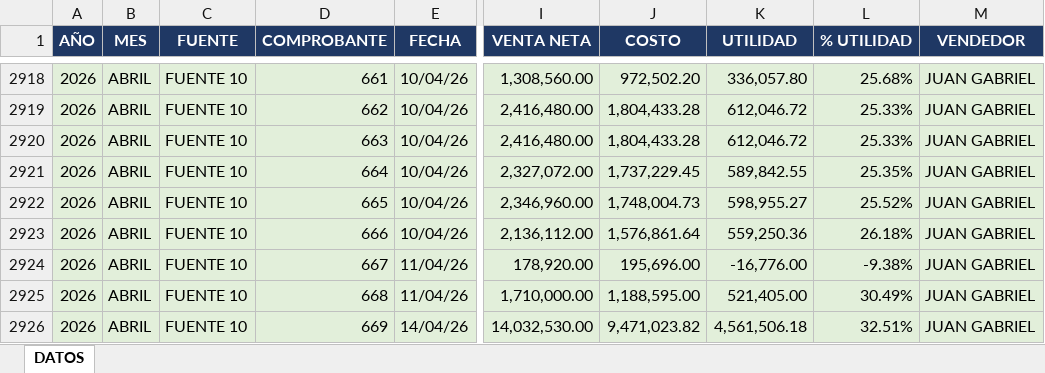
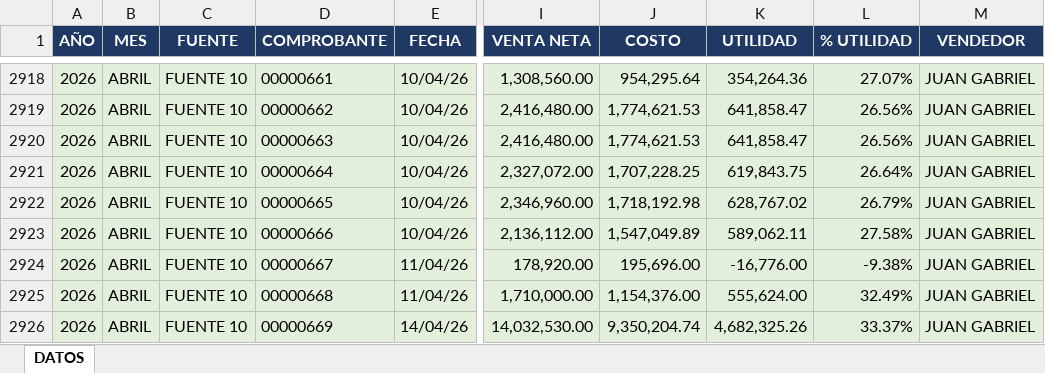
Before and after one commit to andresve94-prog/INFORMES-GILSA, an Excel workbook: VENTAS_GILSA_CONSOLIDADO.xlsx, sheet DATOS, drawn as a sheet; only a part is shown, gaps mark what is left out; values as stored, in another font and other column widths than the file's, no borders; table styles not drawn; the diff covers the shown part only; the diff names each change by its address in the sheet, - before the commit and + after, or states it on an @@ line.

Commit message:
Actualizar datos desde la app

```diff
--- a/VENTAS_GILSA_CONSOLIDADO.xlsx (sheet DATOS)
+++ b/VENTAS_GILSA_CONSOLIDADO.xlsx (sheet DATOS)
-D2918 (COMPROBANTE): 661
+D2918 (COMPROBANTE): 00000661
-J2918 (COSTO): 972,502.20
+J2918 (COSTO): 954,295.64
-K2918 (UTILIDAD): 336,057.80
+K2918 (UTILIDAD): 354,264.36
-L2918 (% UTILIDAD): 25.68%
+L2918 (% UTILIDAD): 27.07%
-D2919 (COMPROBANTE): 662
+D2919 (COMPROBANTE): 00000662
-J2919:J2920 (COSTO): 1,804,433.28
+J2919:J2920 (COSTO): 1,774,621.53
-K2919:K2920 (UTILIDAD): 612,046.72
+K2919:K2920 (UTILIDAD): 641,858.47
-L2919:L2920 (% UTILIDAD): 25.33%
+L2919:L2920 (% UTILIDAD): 26.56%
-D2920 (COMPROBANTE): 663
+D2920 (COMPROBANTE): 00000663
-D2921 (COMPROBANTE): 664
+D2921 (COMPROBANTE): 00000664
-J2921 (COSTO): 1,737,229.45
+J2921 (COSTO): 1,707,228.25
-K2921 (UTILIDAD): 589,842.55
+K2921 (UTILIDAD): 619,843.75
-L2921 (% UTILIDAD): 25.35%
+L2921 (% UTILIDAD): 26.64%
-D2922 (COMPROBANTE): 665
+D2922 (COMPROBANTE): 00000665
-J2922 (COSTO): 1,748,004.73
+J2922 (COSTO): 1,718,192.98
-K2922 (UTILIDAD): 598,955.27
+K2922 (UTILIDAD): 628,767.02
-L2922 (% UTILIDAD): 25.52%
+L2922 (% UTILIDAD): 26.79%
-D2923 (COMPROBANTE): 666
+D2923 (COMPROBANTE): 00000666
-J2923 (COSTO): 1,576,861.64
+J2923 (COSTO): 1,547,049.89
-K2923 (UTILIDAD): 559,250.36
+K2923 (UTILIDAD): 589,062.11
-L2923 (% UTILIDAD): 26.18%
+L2923 (% UTILIDAD): 27.58%
-D2924 (COMPROBANTE): 667
+D2924 (COMPROBANTE): 00000667
-D2925 (COMPROBANTE): 668
+D2925 (COMPROBANTE): 00000668
-J2925 (COSTO): 1,188,595.00
+J2925 (COSTO): 1,154,376.00
-K2925 (UTILIDAD): 521,405.00
+K2925 (UTILIDAD): 555,624.00
-L2925 (% UTILIDAD): 30.49%
+L2925 (% UTILIDAD): 32.49%
-D2926 (COMPROBANTE): 669
+D2926 (COMPROBANTE): 00000669
-J2926 (COSTO): 9,471,023.82
+J2926 (COSTO): 9,350,204.74
-K2926 (UTILIDAD): 4,561,506.18
+K2926 (UTILIDAD): 4,682,325.26
-L2926 (% UTILIDAD): 32.51%
+L2926 (% UTILIDAD): 33.37%
```
Also changed, not shown: 20 added rows and 72 edited cells elsewhere in this sheet.
